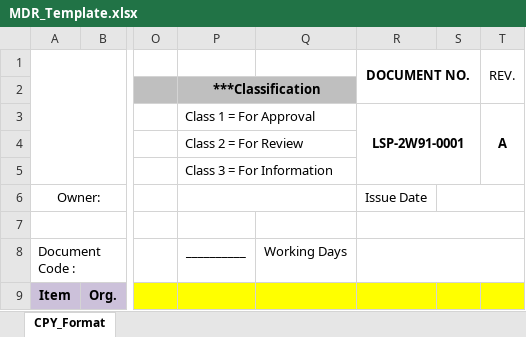
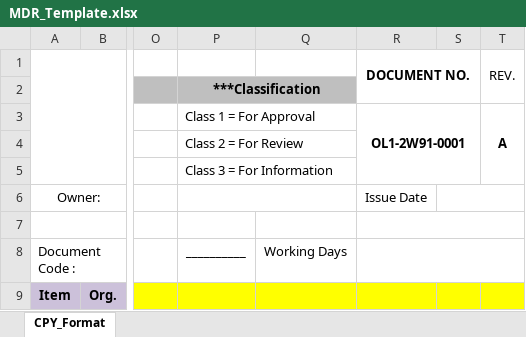
Before and after one commit to mcnigno/longson, an Excel workbook: xls/template/MDR_Template.xlsx, sheet CPY_Format, drawn as a sheet; only a part is shown, gaps mark what is left out; values as stored, in another font and other column widths than the file's, no borders; charts and pictures not drawn; the diff names each change by its address in the sheet, - before the commit and + after, or states it on an @@ line.

```diff
--- a/xls/template/MDR_Template.xlsx (sheet CPY_Format)
+++ b/xls/template/MDR_Template.xlsx (sheet CPY_Format)
-R3 (DOCUMENT NO.): LSP-2W91-0001
+R3 (DOCUMENT NO.): OL1-2W91-0001
```
Also changed, not shown: 1 other file.
